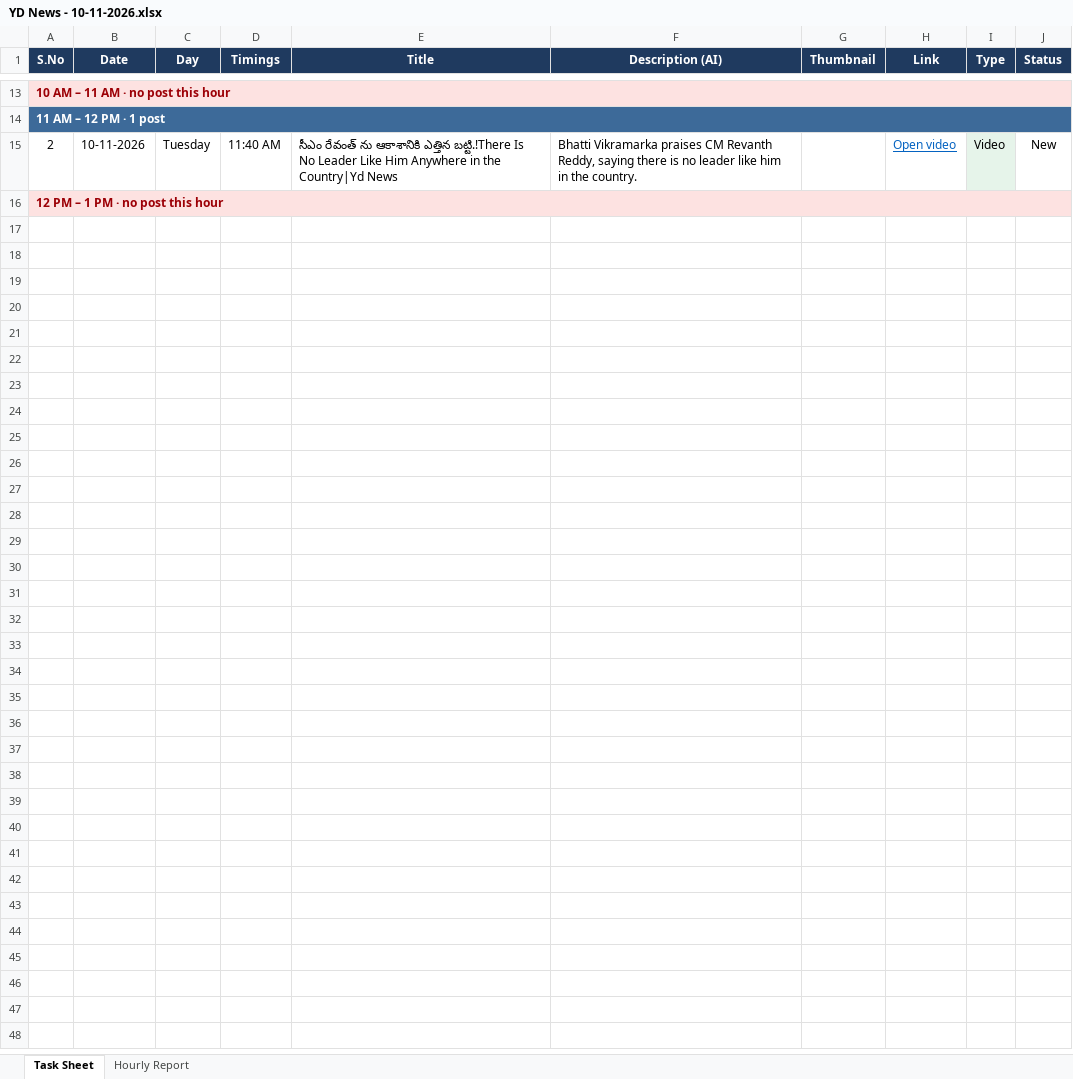
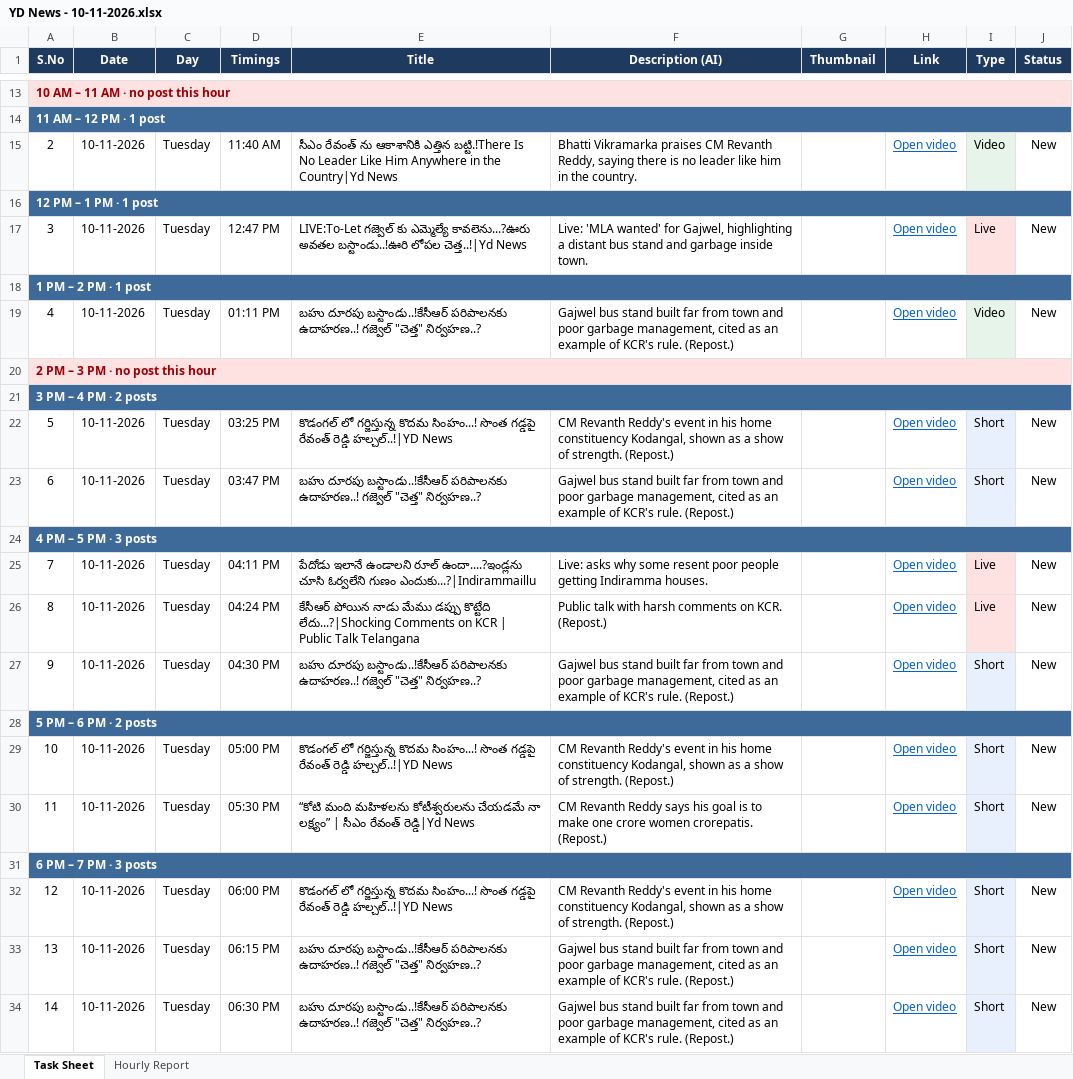
Before and after one commit to sharathchandra652/excel-folders, an Excel workbook: reports/Channel 1 (YD News)/YD News - 10-11-2026.xlsx, sheet Task Sheet, drawn as a sheet; only a part is shown, gaps mark what is left out; values as stored, in another font and other column widths than the file's, no borders; charts and pictures and conditional formats not drawn; the diff covers the shown part only; the diff names each change by its address in the sheet, - before the commit and + after, or states it on an @@ line.

```diff
--- a/reports/Channel 1 (YD News)/YD News - 10-11-2026.xlsx (sheet Task Sheet)
+++ b/reports/Channel 1 (YD News)/YD News - 10-11-2026.xlsx (sheet Task Sheet)
-A16 (S.No): 12 PM – 1 PM · no post this hour
+A16 (S.No): 12 PM – 1 PM · 1 post
-A16:J16 fill: #FDE2E1
+A16:J16 fill: #3D6A99
-A16 text colour: #9C0006
+A16 text colour: #FFFFFF
+row 17: 3 | 10-11-2026 | Tuesday | 12:47 PM | LIVE:To-Let గజ్వెల్ కు ఎమ్మెల్యే కావలెను...?ఊరు అవతల బస్టాండు..!ఊరి లోపల చెత్త..!|Yd News | Live: 'MLA wanted' for Gajwel, highlighting a distant bus stand and garbage inside town. |  | Open video | Live | New
+row 18: 1 PM – 2 PM · 1 post
+row 19: 4 | 10-11-2026 | Tuesday | 01:11 PM | బహు దూరపు బస్టాండు..!కేసీఆర్ పరిపాలనకు ఉదాహరణ..! గజ్వెల్ "చెత్త" నిర్వహణ..? | Gajwel bus stand built far from town and poor garbage management, cited as an example of KCR's rule. (Repost.) |  | Open video | Video | New
+row 20: 2 PM – 3 PM · no post this hour
+row 21: 3 PM – 4 PM · 2 posts
+row 22: 5 | 10-11-2026 | Tuesday | 03:25 PM | కొడంగల్ లో గర్జిస్తున్న కొదమ సింహం...! సొంత గడ్డపై రేవంత్ రెడ్డి హల్చల్..!|YD News | CM Revanth Reddy's event in his home constituency Kodangal, shown as a show of strength. (Repost.) |  | Open video | Short | New
+row 23: 6 | 10-11-2026 | Tuesday | 03:47 PM | బహు దూరపు బస్టాండు..!కేసీఆర్ పరిపాలనకు ఉదాహరణ..! గజ్వెల్ "చెత్త" నిర్వహణ..? | Gajwel bus stand built far from town and poor garbage management, cited as an example of KCR's rule. (Repost.) |  | Open video | Short | New
+row 24: 4 PM – 5 PM · 3 posts
+row 25: 7 | 10-11-2026 | Tuesday | 04:11 PM | పేదోడు ఇలానే ఉండాలని రూల్ ఉందా....?ఇండ్లను చూసి ఓర్వలేని గుణం ఎందుకు...?|Indirammaillu | Live: asks why some resent poor people getting Indiramma houses. |  | Open video | Live | New
+row 26: 8 | 10-11-2026 | Tuesday | 04:24 PM | కేసీఆర్ పోయిన నాడు మేము డప్పు కొట్టేది లేదు...?|Shocking Comments on KCR | Public Talk Telangana | Public talk with harsh comments on KCR. (Repost.) |  | Open video | Live | New
+row 27: 9 | 10-11-2026 | Tuesday | 04:30 PM | బహు దూరపు బస్టాండు..!కేసీఆర్ పరిపాలనకు ఉదాహరణ..! గజ్వెల్ "చెత్త" నిర్వహణ..? | Gajwel bus stand built far from town and poor garbage management, cited as an example of KCR's rule. (Repost.) |  | Open video | Short | New
+row 28: 5 PM – 6 PM · 2 posts
+row 29: 10 | 10-11-2026 | Tuesday | 05:00 PM | కొడంగల్ లో గర్జిస్తున్న కొదమ సింహం...! సొంత గడ్డపై రేవంత్ రెడ్డి హల్చల్..!|YD News | CM Revanth Reddy's event in his home constituency Kodangal, shown as a show of strength. (Repost.) |  | Open video | Short | New
+row 30: 11 | 10-11-2026 | Tuesday | 05:30 PM | “కోటి మంది మహిళలను కోటీశ్వరులను చేయడమే నా లక్ష్యం” | సీఎం రేవంత్ రెడ్డి|Yd News | CM Revanth Reddy says his goal is to make one crore women crorepatis. (Repost.) |  | Open video | Short | New
+row 31: 6 PM – 7 PM · 3 posts
+row 32: 12 | 10-11-2026 | Tuesday | 06:00 PM | కొడంగల్ లో గర్జిస్తున్న కొదమ సింహం...! సొంత గడ్డపై రేవంత్ రెడ్డి హల్చల్..!|YD News | CM Revanth Reddy's event in his home constituency Kodangal, shown as a show of strength. (Repost.) |  | Open video | Short | New
+row 33: 13 | 10-11-2026 | Tuesday | 06:15 PM | బహు దూరపు బస్టాండు..!కేసీఆర్ పరిపాలనకు ఉదాహరణ..! గజ్వెల్ "చెత్త" నిర్వహణ..? | Gajwel bus stand built far from town and poor garbage management, cited as an example of KCR's rule. (Repost.) |  | Open video | Short | New
+row 34: 14 | 10-11-2026 | Tuesday | 06:30 PM | బహు దూరపు బస్టాండు..!కేసీఆర్ పరిపాలనకు ఉదాహరణ..! గజ్వెల్ "చెత్త" నిర్వహణ..? | Gajwel bus stand built far from town and poor garbage management, cited as an example of KCR's rule. (Repost.) |  | Open video | Short | New
```
Also changed, not shown: 12 added rows elsewhere in this sheet, sheet Hourly Report, hidden cells, charts or pictures, daily excels/All Channels - Daily Uploads 01-11-2026 to 10-11-2026.xlsx, daily excels/Engagement - 10-11-2026.xlsx, 54 other files.
